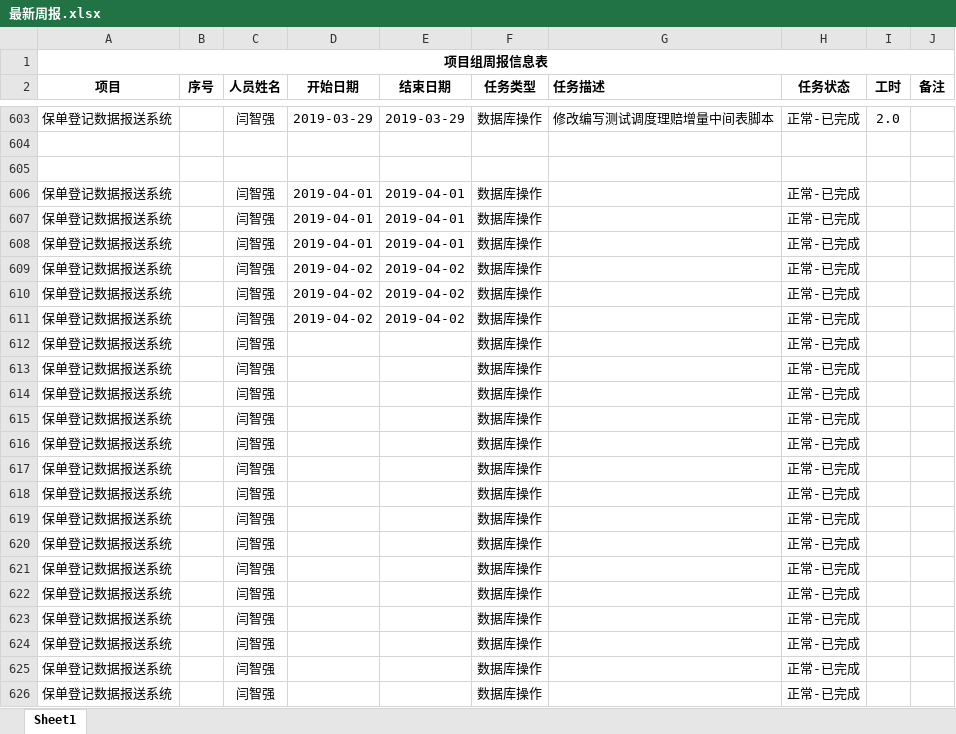
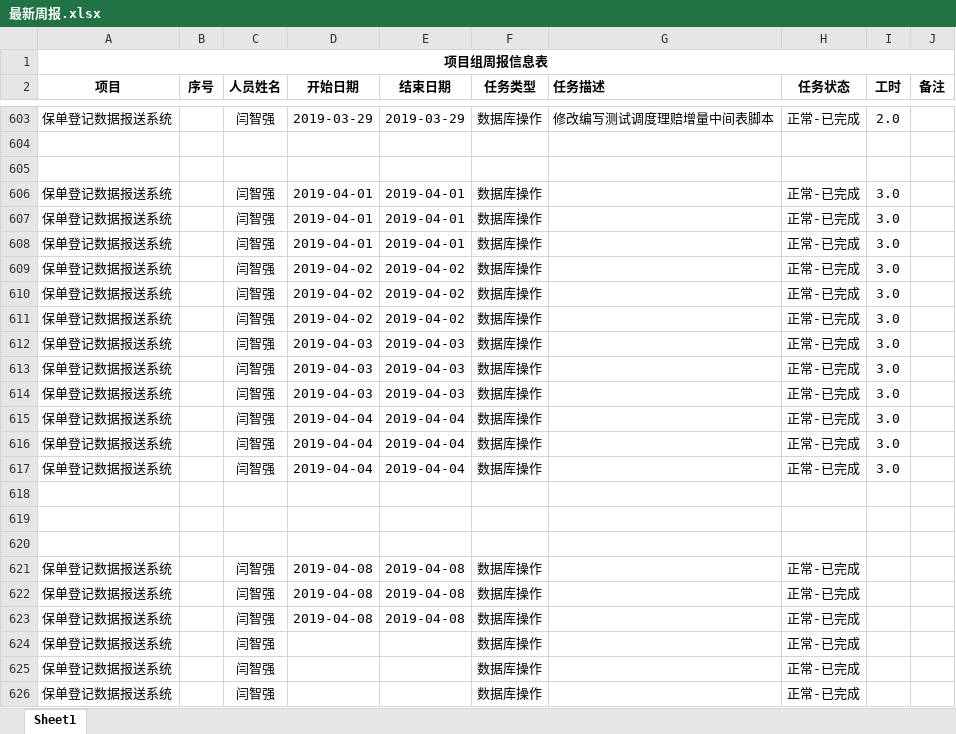
Before and after one commit to MickeyYQ/WorkDocunment, an Excel workbook: 最新周报.xlsx, sheet Sheet1, drawn as a sheet; only a part is shown, gaps mark what is left out; values as stored, in another font and other column widths than the file's, no borders; the diff names each change by its address in the sheet, - before the commit and + after, or states it on an @@ line.

Commit message:
4.7

```diff
--- a/最新周报.xlsx (sheet Sheet1)
+++ b/最新周报.xlsx (sheet Sheet1)
-I606:I617 (工时): (empty)
+I606:I617 (工时): 3.0
-D612:D614 (开始日期): (empty)
+D612:D614 (开始日期): 2019-04-03
-E612:E614 (结束日期): (empty)
+E612:E614 (结束日期): 2019-04-03
-D615:D617 (开始日期): (empty)
+D615:D617 (开始日期): 2019-04-04
-E615:E617 (结束日期): (empty)
+E615:E617 (结束日期): 2019-04-04
-row 618: 保单登记数据报送系统 |  | 闫智强 |  |  | 数据库操作 |  | 正常-已完成
+row 618: (empty)
-row 619: 保单登记数据报送系统 |  | 闫智强 |  |  | 数据库操作 |  | 正常-已完成
+row 619: (empty)
-row 620: 保单登记数据报送系统 |  | 闫智强 |  |  | 数据库操作 |  | 正常-已完成
+row 620: (empty)
-D621:D623 (开始日期): (empty)
+D621:D623 (开始日期): 2019-04-08
-E621:E623 (结束日期): (empty)
+E621:E623 (结束日期): 2019-04-08
```
